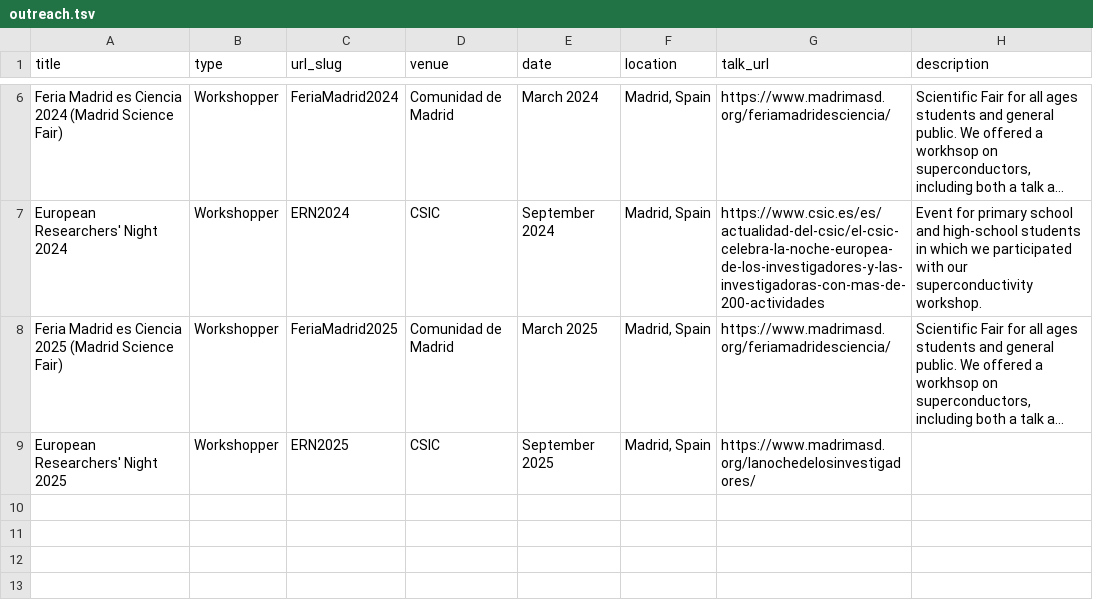
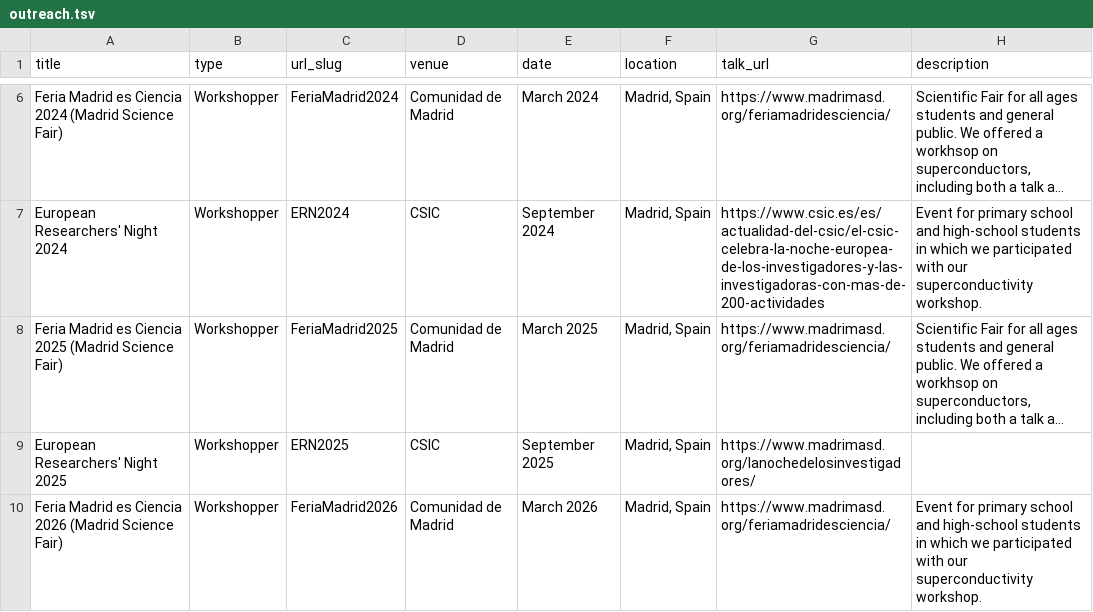
Before and after one commit to CarlosP24/carlosP24.github.io, a TSV file: db/outreach.tsv, drawn as a sheet; only a part is shown, gaps mark what is left out; long unchanged cells end in …; the diff names each change by its address in the sheet, - before the commit and + after, or states it on an @@ line.

```diff
--- a/db/outreach.tsv
+++ b/db/outreach.tsv
+row 10: Feria Madrid es Ciencia 2026 (Madrid Science Fair) | Workshopper | FeriaMadrid2026 | Comunidad de Madrid | March 2026 | Madrid, Spain | https://www.madrimasd.org/feriamadridesciencia/ | Event for primary school and high-school students in which we participated with our superconductivity workshop.
```
Also changed, not shown: 1 other file.
